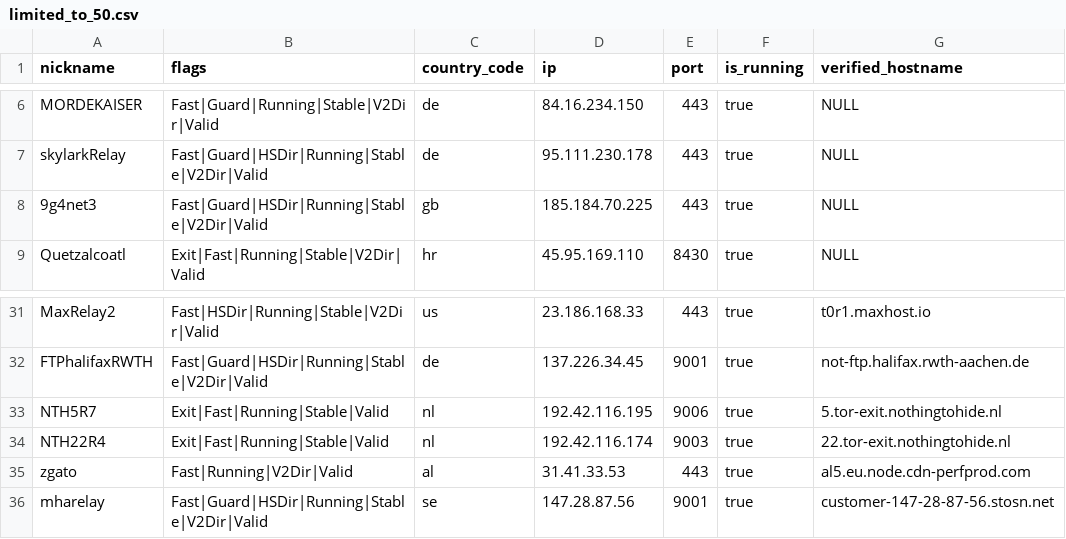
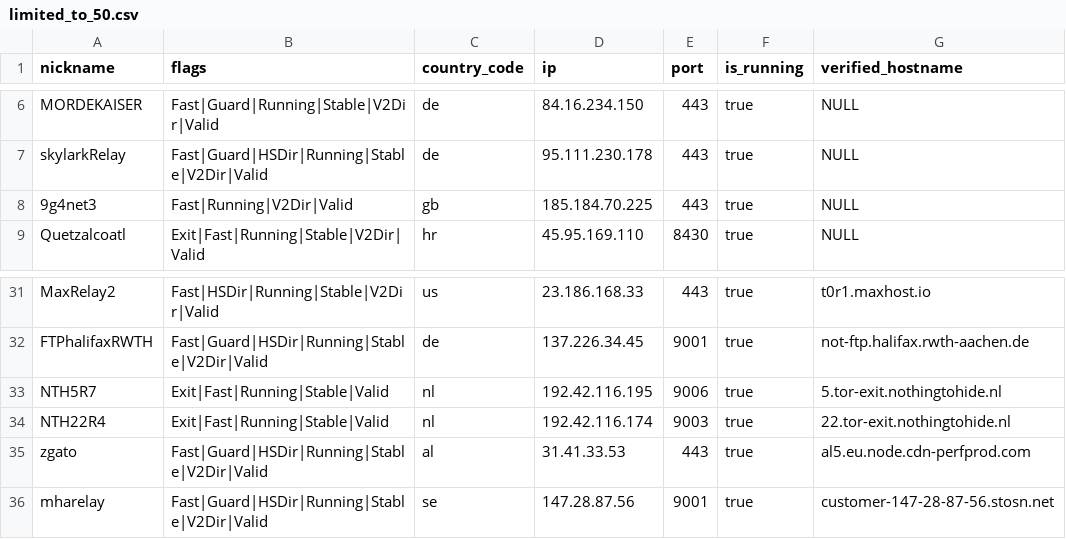
Before and after one commit to cgiamp/123-test-abort, a CSV file: limited_to_50.csv, drawn as a sheet; only a part is shown, gaps mark what is left out.

```diff
--- a/limited_to_50.csv
+++ b/limited_to_50.csv
@@ -7,3 +7,3 @@
 "skylarkRelay","Fast|Guard|HSDir|Running|Stable|V2Dir|Valid","de","95.111.230.178","443",true,"NULL"
-"9g4net3","Fast|Guard|HSDir|Running|Stable|V2Dir|Valid","gb","185.184.70.225","443",true,"NULL"
+"9g4net3","Fast|Running|V2Dir|Valid","gb","185.184.70.225","443",true,"NULL"
 "Quetzalcoatl","Exit|Fast|Running|Stable|V2Dir|Valid","hr","45.95.169.110","8430",true,"NULL"
@@ -34,3 +34,3 @@
 "NTH22R4","Exit|Fast|Running|Stable|Valid","nl","192.42.116.174","9003",true,"22.tor-exit.nothingtohide.nl"
-"zgato","Fast|Running|V2Dir|Valid","al","31.41.33.53","443",true,"al5.eu.node.cdn-perfprod.com"
+"zgato","Fast|Guard|HSDir|Running|Stable|V2Dir|Valid","al","31.41.33.53","443",true,"al5.eu.node.cdn-perfprod.com"
 "mharelay","Fast|Guard|HSDir|Running|Stable|V2Dir|Valid","se","147.28.87.56","9001",true,"customer-147-28-87-56.stosn.net"
```
Also changed, not shown: tor_feed.csv, 1 other file.
